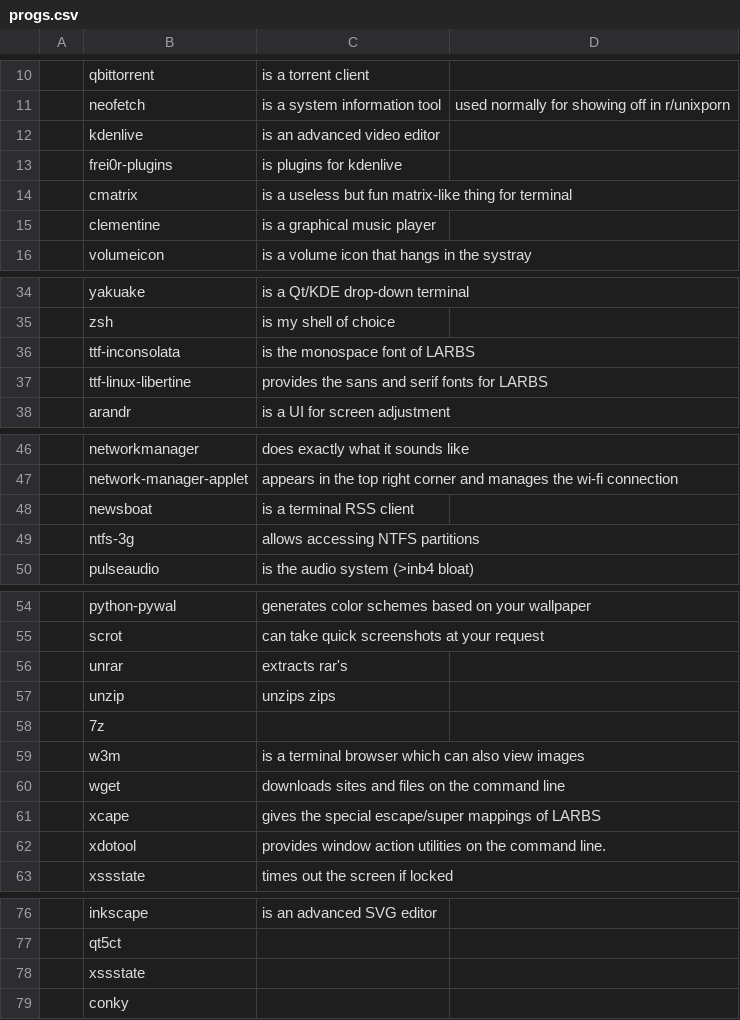
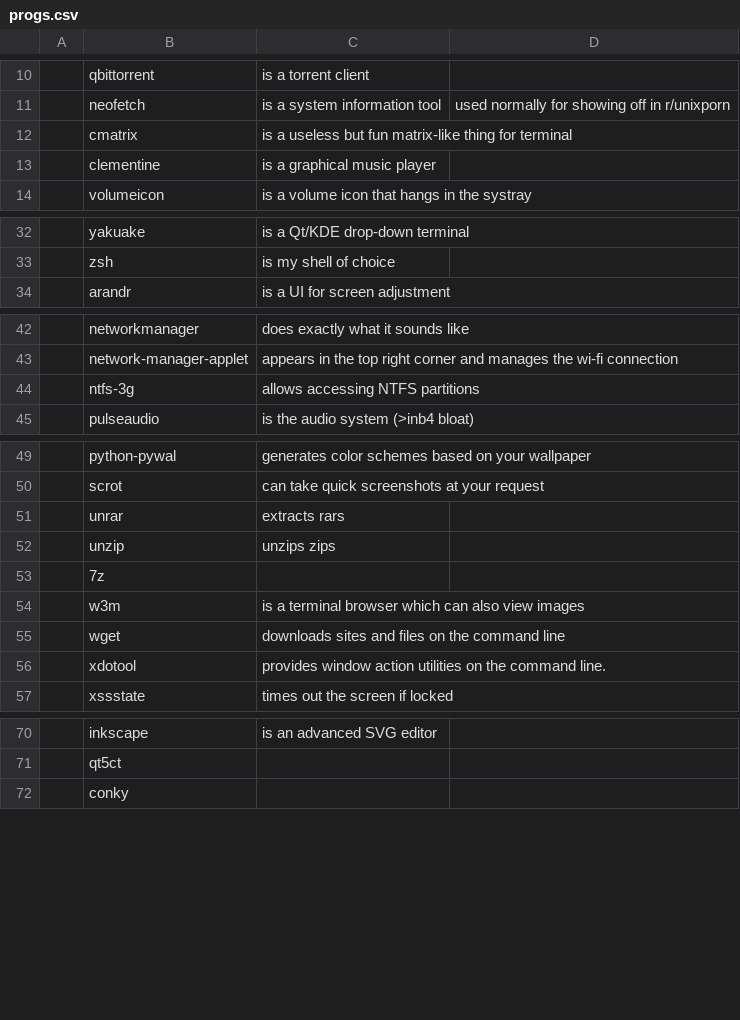
Before and after one commit to eepykate/polka, a CSV file: garbs/progs.csv, drawn as a sheet; only a part is shown, gaps mark what is left out; removed rows and columns are numbered as before the commit, all else as after; the diff names each change by its address in the sheet, - before the commit and + after, or states it on an @@ line.

Commit message:
Cleaned up progs.csv (Larbs)

```diff
--- a/garbs/progs.csv
+++ b/garbs/progs.csv
-row 12:  | kdenlive | is an advanced video editor
-row 13:  | frei0r-plugins | is plugins for kdenlive
-row 36:  | ttf-inconsolata | is the monospace font of LARBS
-row 37:  | ttf-linux-libertine | provides the sans and serif fonts for LARBS
-row 48:  | newsboat | is a terminal RSS client
-C51: extracts rar's
+C51: extracts rars
-row 61:  | xcape | gives the special escape/super mappings of LARBS
-row 78:  | xssstate
```
